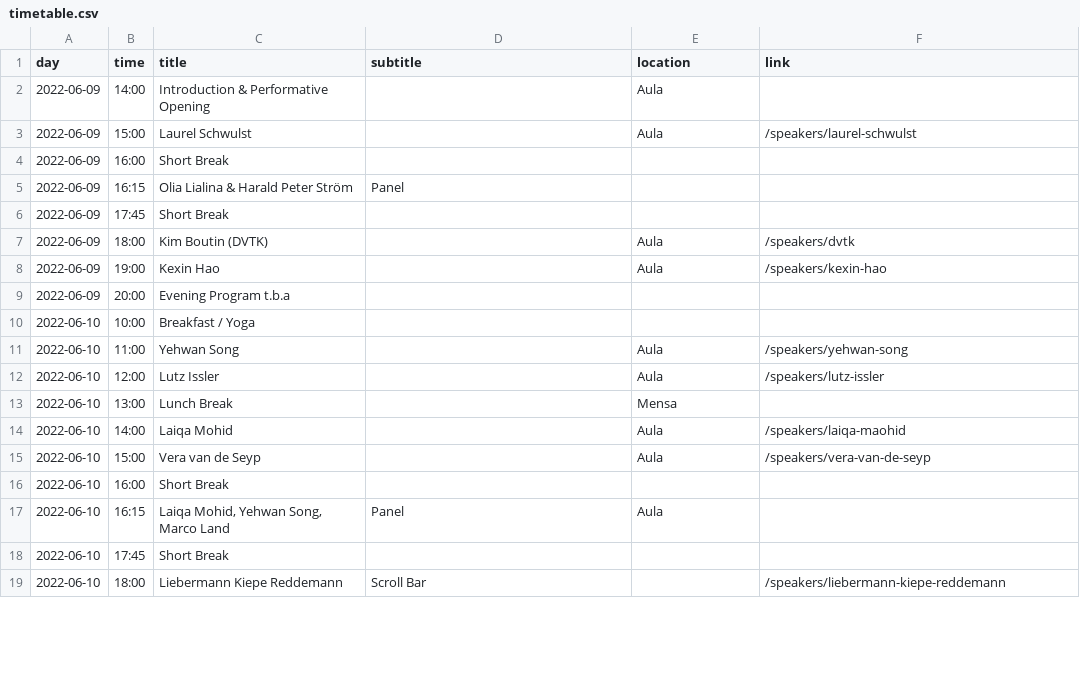
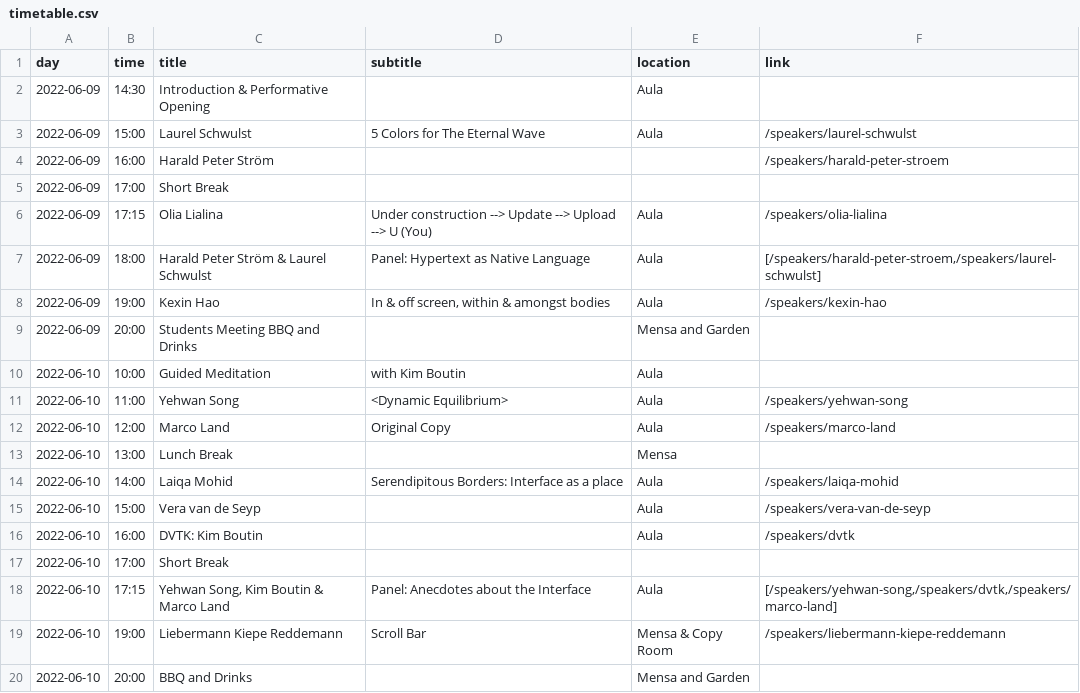
Before and after one commit to Klasse-Digitale-Grafik/never-ready, a CSV file: static/data/timetable.csv, drawn as a sheet; only a part is shown; the diff covers the shown part only.

Commit message:
allow multiple links in timetable events

```diff
--- a/static/data/timetable.csv
+++ b/static/data/timetable.csv
@@ -1,19 +1,20 @@
 day;time;title;subtitle;location;link
-2022-06-09;14:00;Introduction & Performative Opening;;Aula;
-2022-06-09;15:00;Laurel Schwulst;;Aula;/speakers/laurel-schwulst
-2022-06-09;16:00;Short Break;;;
-2022-06-09;16:15;Olia Lialina & Harald Peter Ström;Panel;;
-2022-06-09;17:45;Short Break;;;
-2022-06-09;18:00;Kim Boutin (DVTK);;Aula;/speakers/dvtk
-2022-06-09;19:00;Kexin Hao;;Aula;/speakers/kexin-hao
-2022-06-09;20:00;Evening Program t.b.a;;;
-2022-06-10;10:00;Breakfast / Yoga;;;
-2022-06-10;11:00;Yehwan Song;;Aula;/speakers/yehwan-song
-2022-06-10;12:00;Lutz Issler;;Aula;/speakers/lutz-issler
+2022-06-09;14:30;Introduction & Performative Opening;;Aula;
+2022-06-09;15:00;Laurel Schwulst;5 Colors for The Eternal Wave;Aula;/speakers/laurel-schwulst
+2022-06-09;16:00;Harald Peter Ström;;;/speakers/harald-peter-stroem
+2022-06-09;17:00;Short Break;;;
+2022-06-09;17:15;Olia Lialina;Under construction --> Update --> Upload --> U (You);Aula;/speakers/olia-lialina
+2022-06-09;18:00;Harald Peter Ström & Laurel Schwulst;Panel: Hypertext as Native Language;Aula;[/speakers/harald-peter-stroem,/speakers/laurel-schwulst]
+2022-06-09;19:00;Kexin Hao;In & off screen, within & amongst bodies;Aula;/speakers/kexin-hao
+2022-06-09;20:00;Students Meeting BBQ and Drinks;;Mensa and Garden;
+2022-06-10;10:00;Guided Meditation;with Kim Boutin;Aula;
+2022-06-10;11:00;Yehwan Song;<Dynamic Equilibrium>;Aula;/speakers/yehwan-song
+2022-06-10;12:00;Marco Land;Original Copy;Aula;/speakers/marco-land
 2022-06-10;13:00;Lunch Break;;Mensa;
-2022-06-10;14:00;Laiqa Mohid;;Aula;/speakers/laiqa-maohid
+2022-06-10;14:00;Laiqa Mohid;Serendipitous Borders: Interface as a place;Aula;/speakers/laiqa-mohid
 2022-06-10;15:00;Vera van de Seyp;;Aula;/speakers/vera-van-de-seyp
-2022-06-10;16:00;Short Break;;;
-2022-06-10;16:15;Laiqa Mohid, Yehwan Song, Marco Land;Panel;Aula;
-2022-06-10;17:45;Short Break;;;
-2022-06-10;18:00;Liebermann Kiepe Reddemann;"Scroll Bar";;/speakers/liebermann-kiepe-reddemann
+2022-06-10;16:00;DVTK: Kim Boutin;;Aula;/speakers/dvtk
+2022-06-10;17:00;Short Break;;;
+2022-06-10;17:15;Yehwan Song, Kim Boutin & Marco Land;Panel: Anecdotes about the Interface;Aula;[/speakers/yehwan-song,/speakers/dvtk,/speakers/marco-land]
+2022-06-10;19:00;Liebermann Kiepe Reddemann;Scroll Bar;Mensa & Copy Room;/speakers/liebermann-kiepe-reddemann
+2022-06-10;20:00;BBQ and Drinks;;Mensa and Garden;
```
Also changed, not shown: 1 removed row and 8 edited cells elsewhere in this file, 3 other files.
